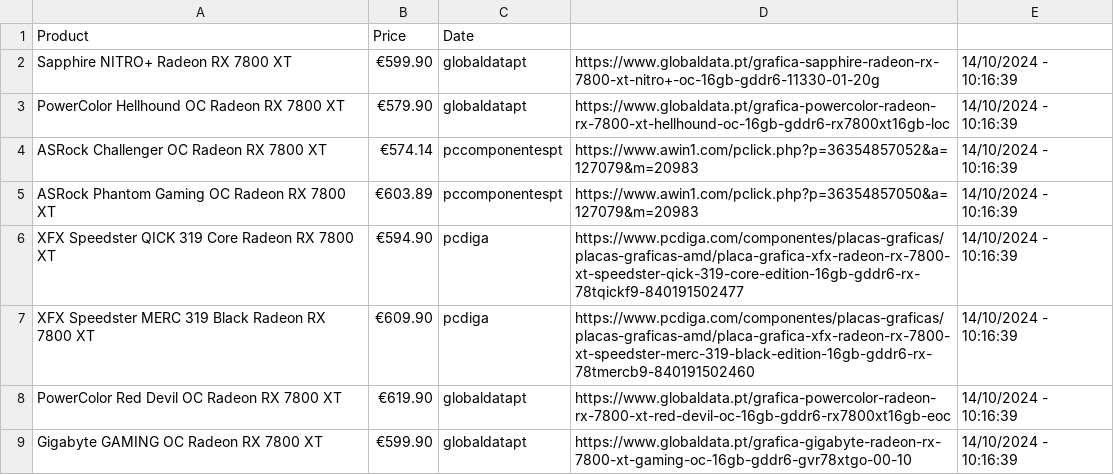
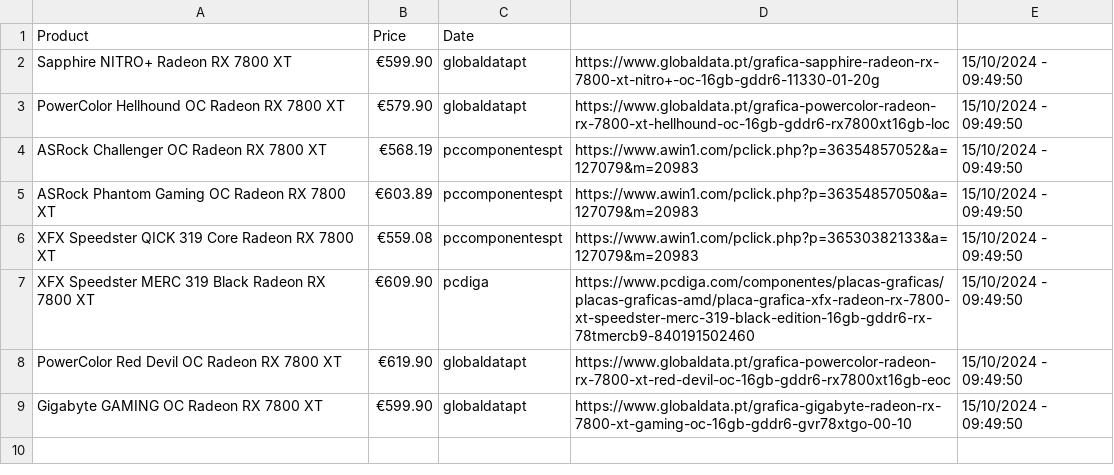
Before and after one commit to joao-portelinha/Price-Tracker, a CSV file: docs/assets/prices.csv, drawn as a sheet.

Commit message:
Update 15/10/2024 - 09:49:50

```diff
--- a/docs/assets/prices.csv
+++ b/docs/assets/prices.csv
@@ -1,9 +1,9 @@
 Product,Price,Date
-Sapphire NITRO+ Radeon RX 7800 XT,€599.90,globaldatapt,https://www.globaldata.pt/grafica-sapphire-radeon-rx-7800-xt-nitro+-oc-16gb-gddr6-11330-01-20g,14/10/2024 - 10:16:39
-PowerColor Hellhound OC Radeon RX 7800 XT,€579.90,globaldatapt,https://www.globaldata.pt/grafica-powercolor-radeon-rx-7800-xt-hellhound-oc-16gb-gddr6-rx7800xt16gb-loc,14/10/2024 - 10:16:39
-ASRock Challenger OC Radeon RX 7800 XT,€574.14,pccomponentespt,https://www.awin1.com/pclick.php?p=36354857052&a=127079&m=20983,14/10/2024 - 10:16:39
-ASRock Phantom Gaming OC Radeon RX 7800 XT,€603.89,pccomponentespt,https://www.awin1.com/pclick.php?p=36354857050&a=127079&m=20983,14/10/2024 - 10:16:39
-XFX Speedster QICK 319 Core Radeon RX 7800 XT,€594.90,pcdiga,https://www.pcdiga.com/componentes/placas-graficas/placas-graficas-amd/placa-grafica-xfx-radeon-rx-7800-xt-speedster-qick-319-core-edition-16gb-gddr6-rx-78tqickf9-840191502477,14/10/2024 - 10:16:39
-XFX Speedster MERC 319 Black Radeon RX 7800 XT,€609.90,pcdiga,https://www.pcdiga.com/componentes/placas-graficas/placas-graficas-amd/placa-grafica-xfx-radeon-rx-7800-xt-speedster-merc-319-black-edition-16gb-gddr6-rx-78tmercb9-840191502460,14/10/2024 - 10:16:39
-PowerColor Red Devil OC Radeon RX 7800 XT,€619.90,globaldatapt,https://www.globaldata.pt/grafica-powercolor-radeon-rx-7800-xt-red-devil-oc-16gb-gddr6-rx7800xt16gb-eoc,14/10/2024 - 10:16:39
-Gigabyte GAMING OC Radeon RX 7800 XT,€599.90,globaldatapt,https://www.globaldata.pt/grafica-gigabyte-radeon-rx-7800-xt-gaming-oc-16gb-gddr6-gvr78xtgo-00-10,14/10/2024 - 10:16:39
+Sapphire NITRO+ Radeon RX 7800 XT,€599.90,globaldatapt,https://www.globaldata.pt/grafica-sapphire-radeon-rx-7800-xt-nitro+-oc-16gb-gddr6-11330-01-20g,15/10/2024 - 09:49:50
+PowerColor Hellhound OC Radeon RX 7800 XT,€579.90,globaldatapt,https://www.globaldata.pt/grafica-powercolor-radeon-rx-7800-xt-hellhound-oc-16gb-gddr6-rx7800xt16gb-loc,15/10/2024 - 09:49:50
+ASRock Challenger OC Radeon RX 7800 XT,€568.19,pccomponentespt,https://www.awin1.com/pclick.php?p=36354857052&a=127079&m=20983,15/10/2024 - 09:49:50
+ASRock Phantom Gaming OC Radeon RX 7800 XT,€603.89,pccomponentespt,https://www.awin1.com/pclick.php?p=36354857050&a=127079&m=20983,15/10/2024 - 09:49:50
+XFX Speedster QICK 319 Core Radeon RX 7800 XT,€559.08,pccomponentespt,https://www.awin1.com/pclick.php?p=36530382133&a=127079&m=20983,15/10/2024 - 09:49:50
+XFX Speedster MERC 319 Black Radeon RX 7800 XT,€609.90,pcdiga,https://www.pcdiga.com/componentes/placas-graficas/placas-graficas-amd/placa-grafica-xfx-radeon-rx-7800-xt-speedster-merc-319-black-edition-16gb-gddr6-rx-78tmercb9-840191502460,15/10/2024 - 09:49:50
+PowerColor Red Devil OC Radeon RX 7800 XT,€619.90,globaldatapt,https://www.globaldata.pt/grafica-powercolor-radeon-rx-7800-xt-red-devil-oc-16gb-gddr6-rx7800xt16gb-eoc,15/10/2024 - 09:49:50
+Gigabyte GAMING OC Radeon RX 7800 XT,€599.90,globaldatapt,https://www.globaldata.pt/grafica-gigabyte-radeon-rx-7800-xt-gaming-oc-16gb-gddr6-gvr78xtgo-00-10,15/10/2024 - 09:49:50
```
